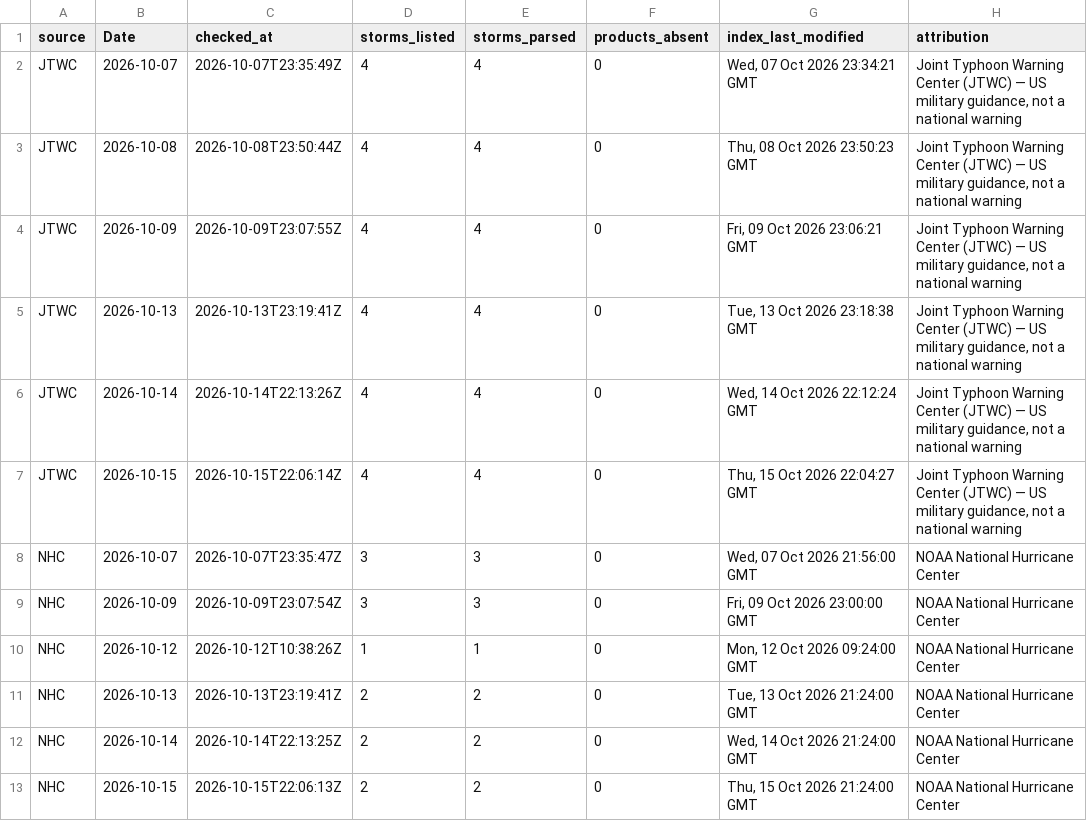
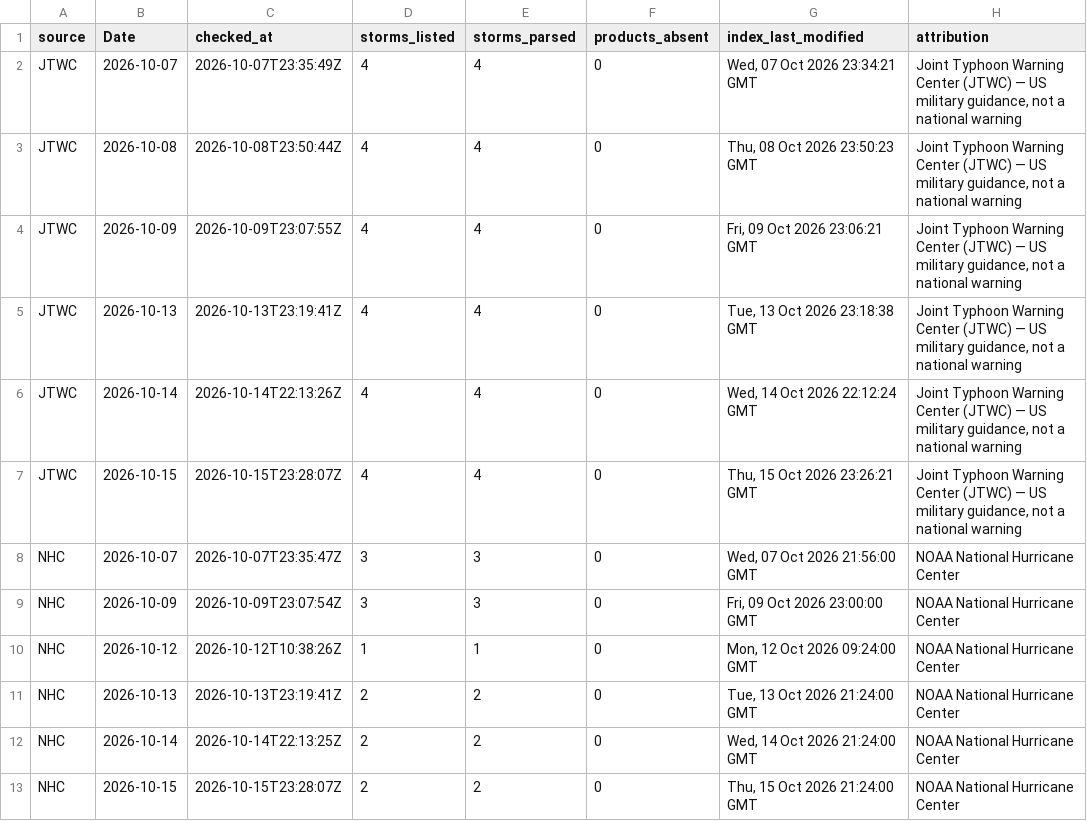
Before and after one commit to philipbergman6-glitch/Mirror-Market, a CSV file: data/history/cyclone_source_status.csv, drawn as a sheet.

```diff
--- a/data/history/cyclone_source_status.csv
+++ b/data/history/cyclone_source_status.csv
@@ -6,3 +6,3 @@ JTWC,2026-10-13,2026-10-13T23:19:41Z,4,4,0,"Tue, 13 Oct 2026 23:18:38 GMT","Join
 JTWC,2026-10-14,2026-10-14T22:13:26Z,4,4,0,"Wed, 14 Oct 2026 22:12:24 GMT","Joint Typhoon Warning Center (JTWC) — US military guidance, not a national warning"
-JTWC,2026-10-15,2026-10-15T22:06:14Z,4,4,0,"Thu, 15 Oct 2026 22:04:27 GMT","Joint Typhoon Warning Center (JTWC) — US military guidance, not a national warning"
+JTWC,2026-10-15,2026-10-15T23:28:07Z,4,4,0,"Thu, 15 Oct 2026 23:26:21 GMT","Joint Typhoon Warning Center (JTWC) — US military guidance, not a national warning"
 NHC,2026-10-07,2026-10-07T23:35:47Z,3,3,0,"Wed, 07 Oct 2026 21:56:00 GMT",NOAA National Hurricane Center
@@ -12,2 +12,2 @@ NHC,2026-10-13,2026-10-13T23:19:41Z,2,2,0,"Tue, 13 Oct 2026 21:24:00 GMT",NOAA N
 NHC,2026-10-14,2026-10-14T22:13:25Z,2,2,0,"Wed, 14 Oct 2026 21:24:00 GMT",NOAA National Hurricane Center
-NHC,2026-10-15,2026-10-15T22:06:13Z,2,2,0,"Thu, 15 Oct 2026 21:24:00 GMT",NOAA National Hurricane Center
+NHC,2026-10-15,2026-10-15T23:28:07Z,2,2,0,"Thu, 15 Oct 2026 21:24:00 GMT",NOAA National Hurricane Center
```
Also changed, not shown: data/history/brazil_spot_prices.csv, data/history/cyclone_storms.csv, 7 other files.
